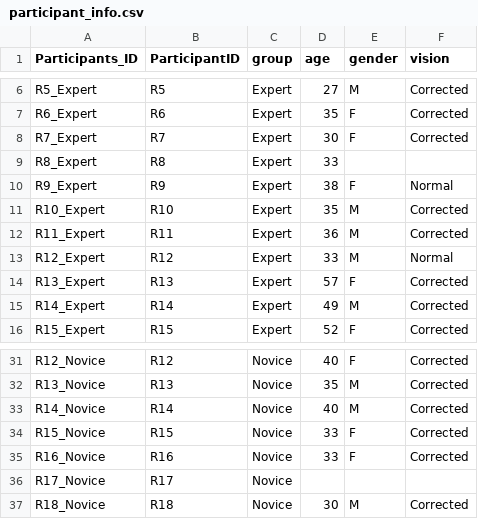
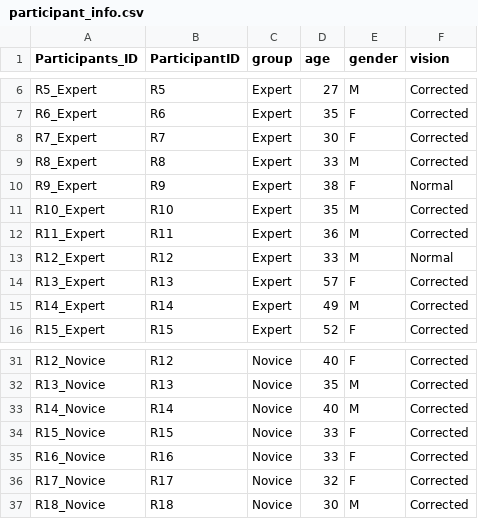
Before and after one commit to ashkantashk/type-designers-see-text-differently, a CSV file: data/participant_info.csv, drawn as a sheet; only a part is shown, gaps mark what is left out.

Commit message:
Update participant_info.csv

```diff
--- a/data/participant_info.csv
+++ b/data/participant_info.csv
@@ -8,3 +8,3 @@ R6_Expert,R6,Expert,35,F,Corrected
 R7_Expert,R7,Expert,30,F,Corrected
-R8_Expert,R8,Expert,33,,
+R8_Expert,R8,Expert,33,M,Corrected
 R9_Expert,R9,Expert,38,F,Normal
@@ -35,3 +35,3 @@ R15_Novice,R15,Novice,33,F,Corrected
 R16_Novice,R16,Novice,33,F,Corrected
-R17_Novice,R17,Novice,,,
+R17_Novice,R17,Novice,32,F,Corrected
 R18_Novice,R18,Novice,30,M,Corrected
```
